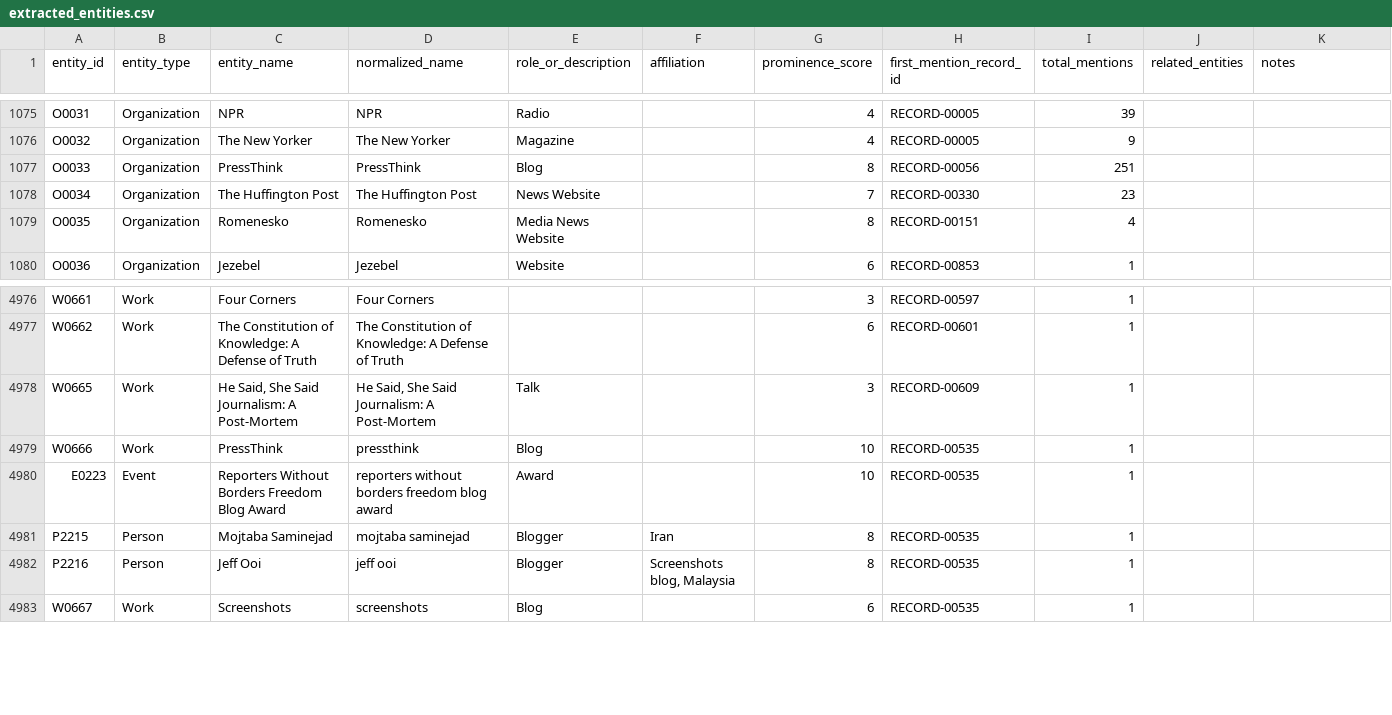
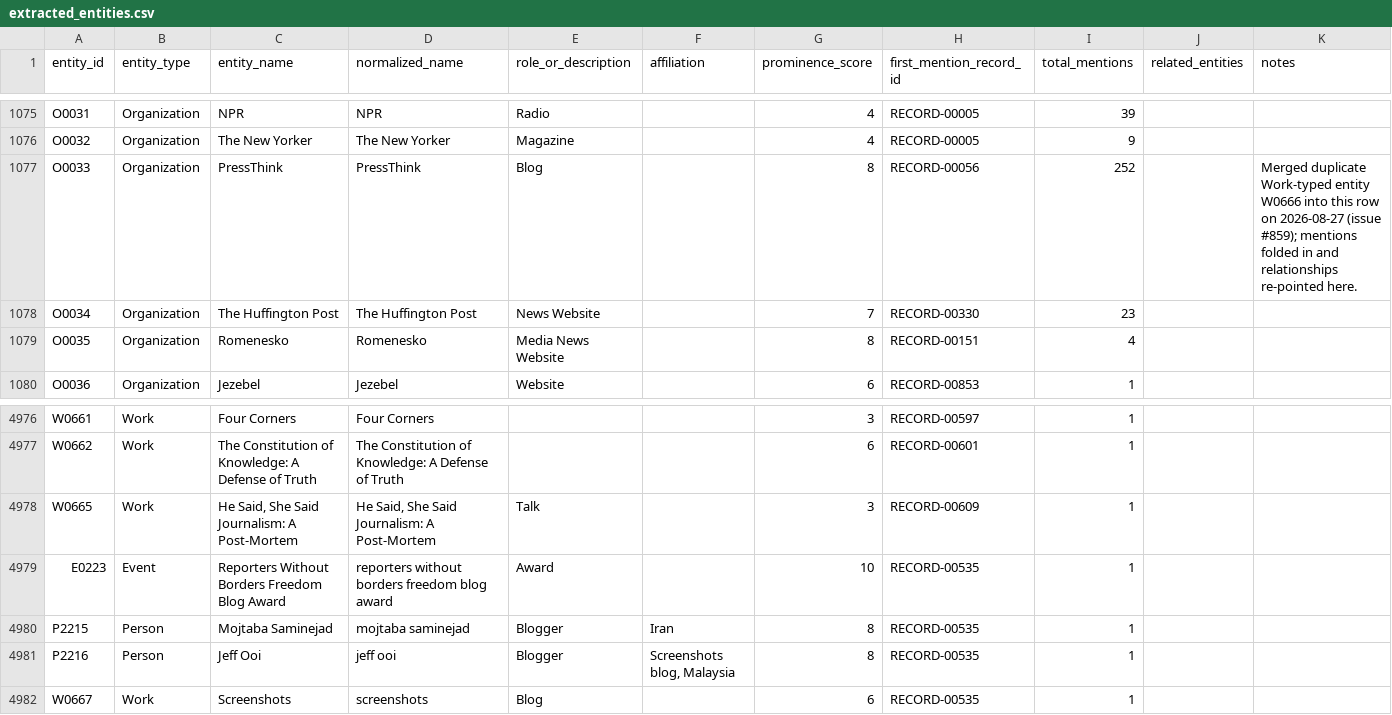
Before and after one commit to jamditis/rosen-frontend, a CSV file: data/extracted_entities.csv, drawn as a sheet; only a part is shown, gaps mark what is left out.

Commit message:
data: merge duplicate PressThink entity into O0033
PressThink was registered twice in the entity graph: once as
Organization O0033 and once as Work W0666, with identical names. That
forced two separate Owns/Owned-By duplicateEdgeExceptions entries for
what is really one ownership fact, and left a phantom second entity in
the graph.

Merge W0666 into O0033, the canonical, higher-mention entity that
matches how the archive's own relationship-type registry treats
PressThink (an Organization, not a Work). Fold W0666's total_mentions
into O0033 and leave a curator note on the row, since the entity
schema has no dedicated alias or tombstone field. Re-point every
relationship row that referenced W0666 at O0033, and collapse the two
duplicateEdgeExceptions entries for the Jay Rosen / PressThink Owns
pair into one. Update the Supports type's endpointDivergence in the
relationship-type registry: one of its example rows (Reporters
Without Borders Supports PressThink) stopped violating the type's
endpoint-type allowlist once PressThink's target type became
Organization instead of Work.

Add a failing-test-first regression suite for the dedup and verify it
against the merged data with scripts/validate-graph-data.mjs.

Refs #859.

```diff
--- a/data/extracted_entities.csv
+++ b/data/extracted_entities.csv
@@ -1076,3 +1076,3 @@ O0031,Organization,NPR,NPR,Radio,,4,RECORD-00005,39,,
 O0032,Organization,The New Yorker,The New Yorker,Magazine,,4,RECORD-00005,9,,
-O0033,Organization,PressThink,PressThink,Blog,,8,RECORD-00056,251,,
+O0033,Organization,PressThink,PressThink,Blog,,8,RECORD-00056,252,,Merged duplicate Work-typed entity W0666 into this row on 2026-08-27 (issue #859); mentions folded in and relationships re-pointed here.
 O0034,Organization,The Huffington Post,The Huffington Post,News Website,,7,RECORD-00330,23,,
@@ -4978,3 +4978,2 @@ W0662,Work,The Constitution of Knowledge: A Defense of Truth,The Constitution of
 W0665,Work,"He Said, She Said Journalism: A Post-Mortem","He Said, She Said Journalism: A Post-Mortem",Talk,,3,RECORD-00609,1,,
-W0666,Work,PressThink,pressthink,Blog,,10,RECORD-00535,1,,
 E0223,Event,Reporters Without Borders Freedom Blog Award,reporters without borders freedom blog award,Award,,10,RECORD-00535,1,,
```
Also changed, not shown: 4 other files.
